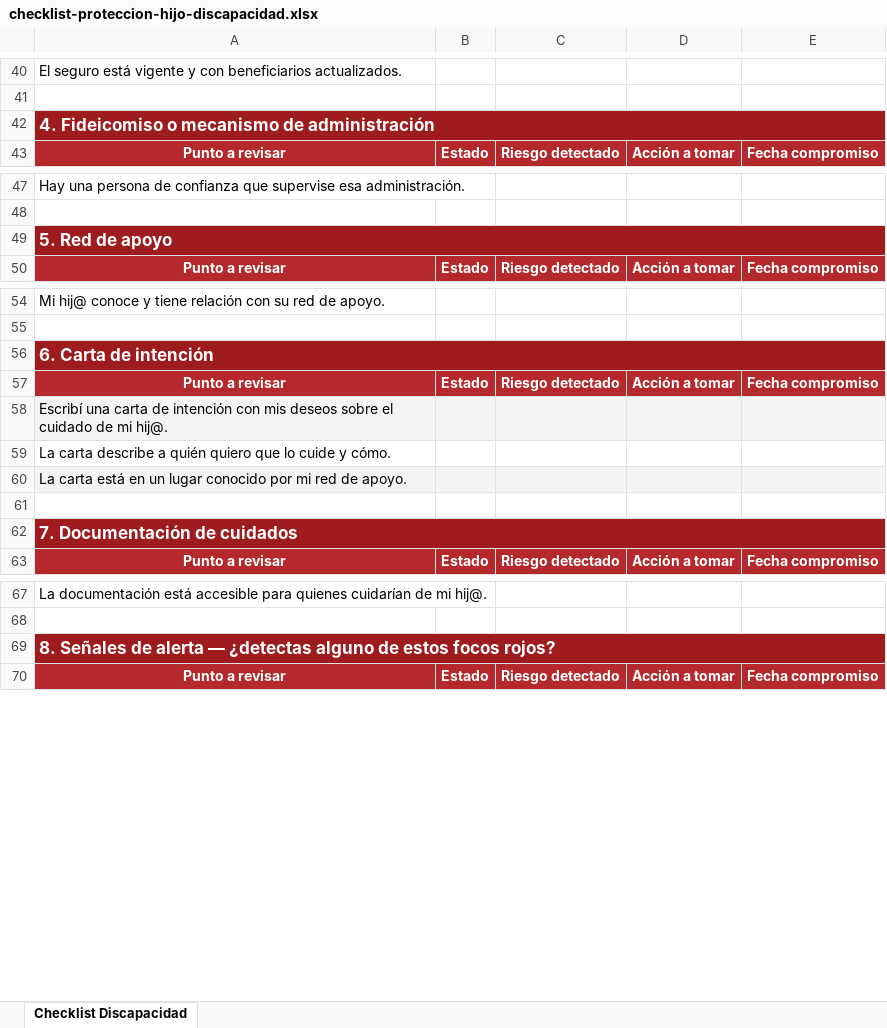
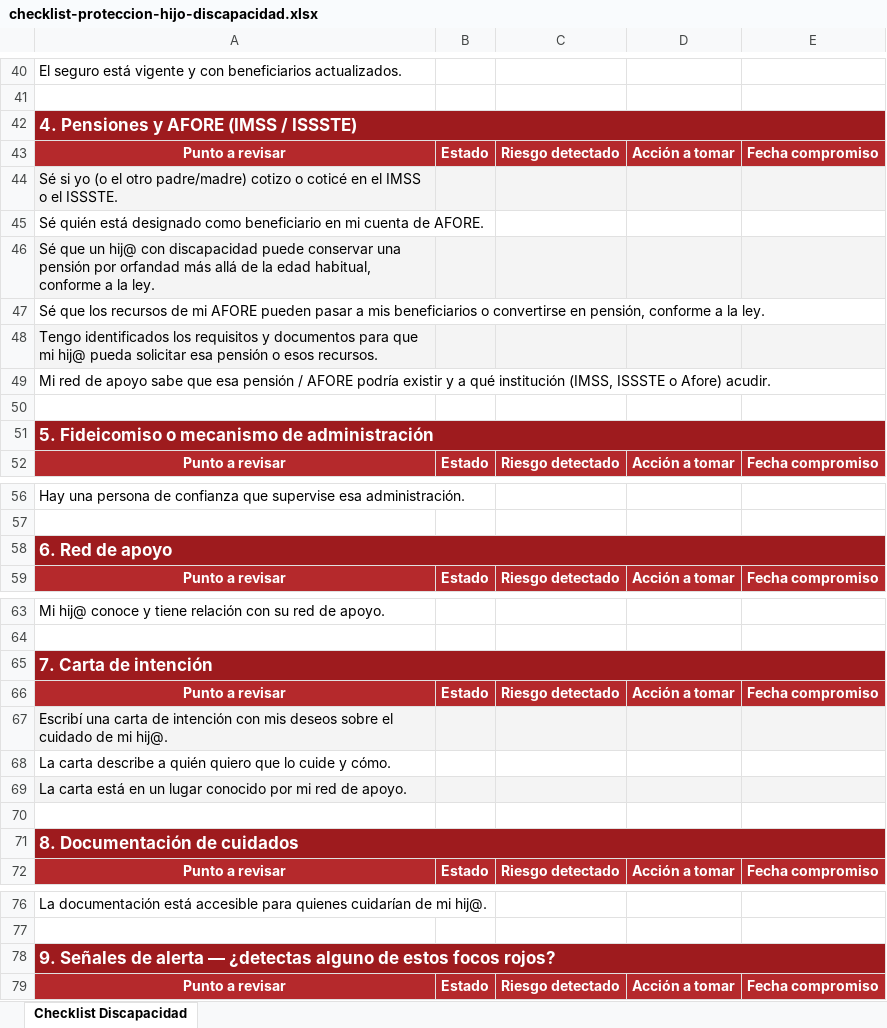
Before and after one commit to adondeiria/iriatalan-web, an Excel workbook: public/descargas/checklist-proteccion-hijo-discapacidad.xlsx, sheet Checklist Discapacidad, drawn as a sheet; only a part is shown, gaps mark what is left out; values as stored, in another font and other column widths than the file's, no borders; addresses are those after the commit; the diff names each change by its address in the sheet, - before the commit and + after, or states it on an @@ line.

```diff
--- a/public/descargas/checklist-proteccion-hijo-discapacidad.xlsx (sheet Checklist Discapacidad)
+++ b/public/descargas/checklist-proteccion-hijo-discapacidad.xlsx (sheet Checklist Discapacidad)
-A42: 4. Fideicomiso o mecanismo de administración
+A42: 4. Pensiones y AFORE (IMSS / ISSSTE)
+row 43: Punto a revisar | Estado | Riesgo detectado | Acción a tomar | Fecha compromiso
+row 44: Sé si yo (o el otro padre/madre) cotizo o coticé en el IMSS o el ISSSTE.
+row 45: Sé quién está designado como beneficiario en mi cuenta de AFORE.
+row 46: Sé que un hij@ con discapacidad puede conservar una pensión por orfandad más allá de la edad habitual, conforme a la ley.
+row 47: Sé que los recursos de mi AFORE pueden pasar a mis beneficiarios o convertirse en pensión, conforme a la ley.
+row 48: Tengo identificados los requisitos y documentos para que mi hij@ pueda solicitar esa pensión o esos recursos.
+row 49: Mi red de apoyo sabe que esa pensión / AFORE podría existir y a qué institución (IMSS, ISSSTE o Afore) acudir.
+row 50: (empty)
+row 51: 5. Fideicomiso o mecanismo de administración
-A58: 5. Red de apoyo
+A58: 6. Red de apoyo
-A65: 6. Carta de intención
+A65: 7. Carta de intención
-A71: 7. Documentación de cuidados
+A71: 8. Documentación de cuidados
-A78: 8. Señales de…
+A78: 9. Señales de…
```
Also changed, not shown: 1 other file.
